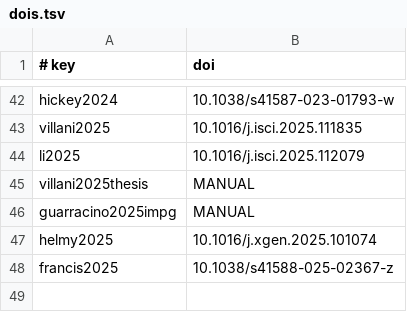
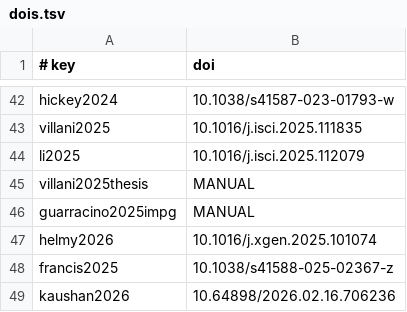
Before and after one commit to AndreaGuarracino/rat-chapter, a TSV file: Chapter/dois.tsv, drawn as a sheet; only a part is shown, gaps mark what is left out.

```diff
--- a/Chapter/dois.tsv
+++ b/Chapter/dois.tsv
@@ -46,3 +46,4 @@ villani2025thesis	MANUAL
 guarracino2025impg	MANUAL
-helmy2025	10.1016/j.xgen.2025.101074
+helmy2026	10.1016/j.xgen.2025.101074
 francis2025	10.1038/s41588-025-02367-z
+kaushan2026	10.64898/2026.02.16.706236
```
Also changed, not shown: 2 other files.
